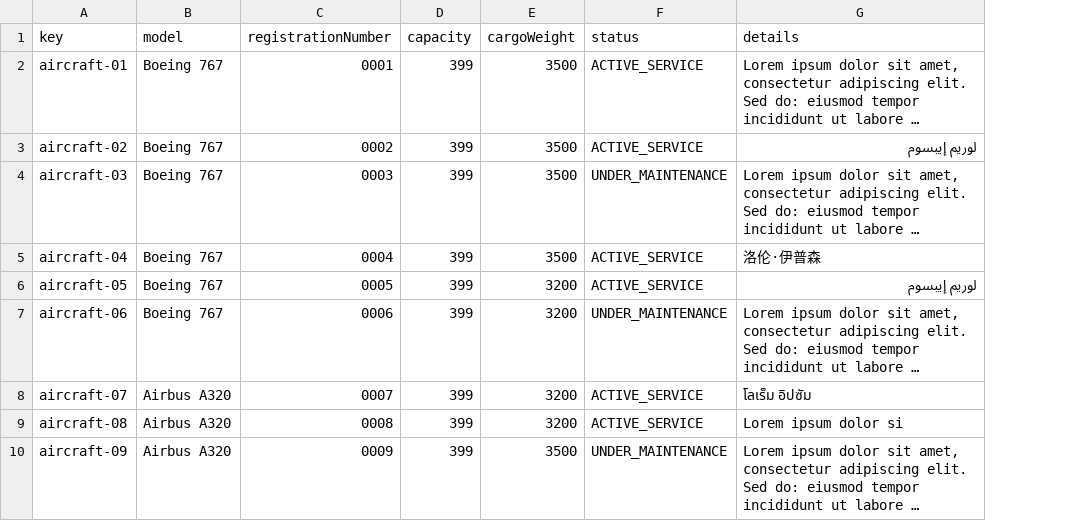
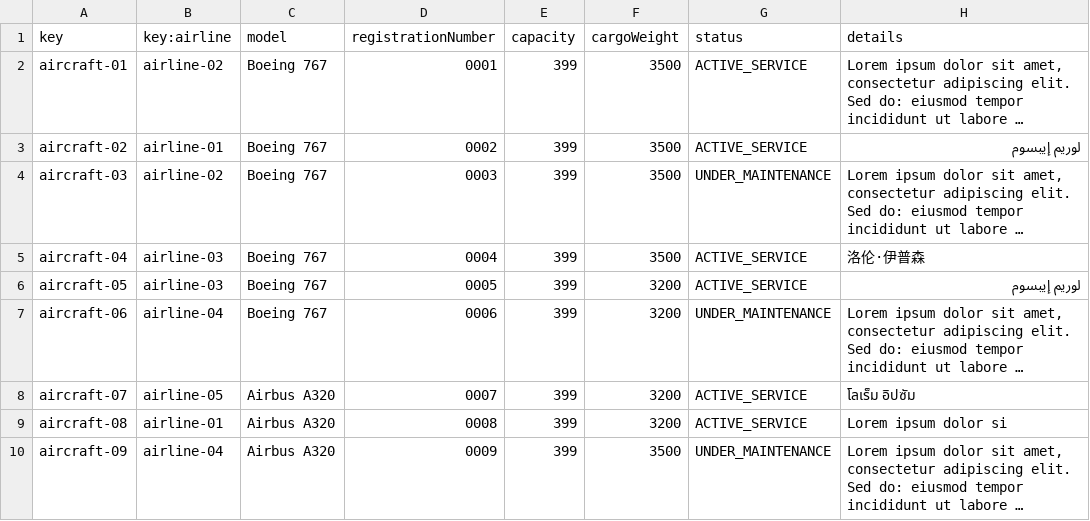
Before and after one commit to agudevbon/Acme-ANS-D03, a CSV file: src/main/resources/WEB-INF/data/sample/aircraft.csv, drawn as a sheet; only a part is shown; long unchanged cells end in …; the diff names each change by its address in the sheet, - before the commit and + after, or states it on an @@ line.

Commit message:
añadida relación a Aircraft

```diff
--- a/src/main/resources/WEB-INF/data/sample/aircraft.csv
+++ b/src/main/resources/WEB-INF/data/sample/aircraft.csv
+column B (key:airline), rows 2-10: airline-02 | airline-01 | airline-02 | airline-03 | airline-03 | airline-04 | airline-05 | airline-01 | airline-04
```
Also changed, not shown: 2 other files.
